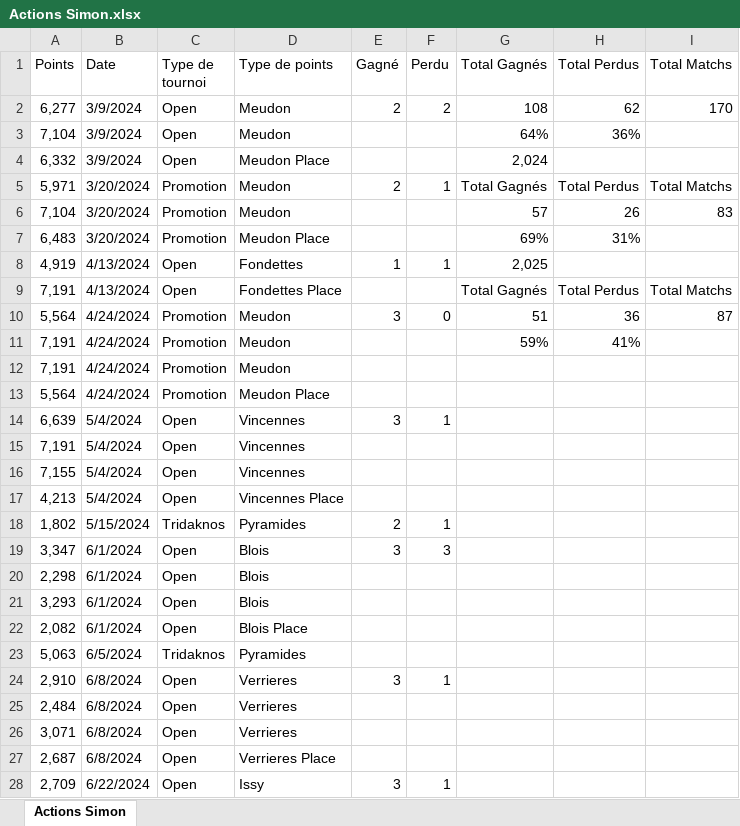
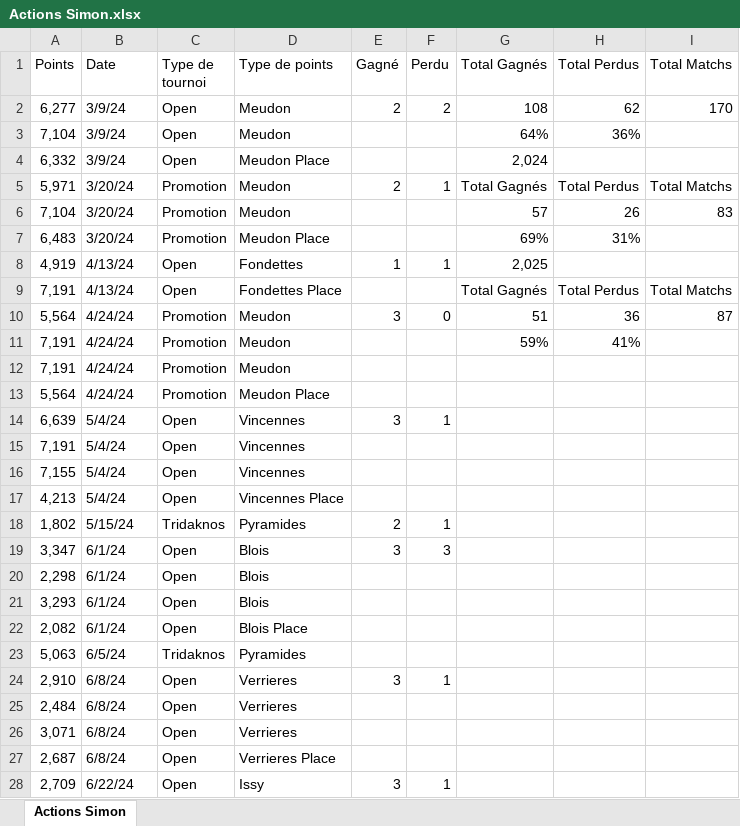
Before and after one commit to kazar-sys/Squash-Data, an Excel workbook: Data/Actions Simon.xlsx, sheet Actions Simon, drawn as a sheet; only a part is shown; values as stored, in another font and other column widths than the file's, no cell formats; the diff covers the shown part only; the diff names each change by its address in the sheet, - before the commit and + after, or states it on an @@ line.

```diff
--- a/Data/Actions Simon.xlsx (sheet Actions Simon)
+++ b/Data/Actions Simon.xlsx (sheet Actions Simon)
-B2:B4 (Date): 3/9/2024
+B2:B4 (Date): 3/9/24
-B5:B7 (Date): 3/20/2024
+B5:B7 (Date): 3/20/24
-B8:B9 (Date): 4/13/2024
+B8:B9 (Date): 4/13/24
-B10:B13 (Date): 4/24/2024
+B10:B13 (Date): 4/24/24
-B14:B17 (Date): 5/4/2024
+B14:B17 (Date): 5/4/24
-B18 (Date): 5/15/2024
+B18 (Date): 5/15/24
-B19:B22 (Date): 6/1/2024
+B19:B22 (Date): 6/1/24
-B23 (Date): 6/5/2024
+B23 (Date): 6/5/24
-B24:B27 (Date): 6/8/2024
+B24:B27 (Date): 6/8/24
-B28 (Date): 6/22/2024
+B28 (Date): 6/22/24
```
Also changed, not shown: other rows of this sheet, cell formats, formulas that keep their value, 3 other files.
